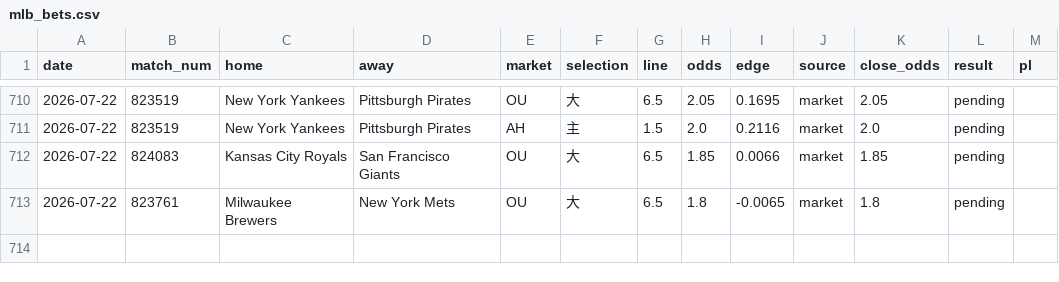
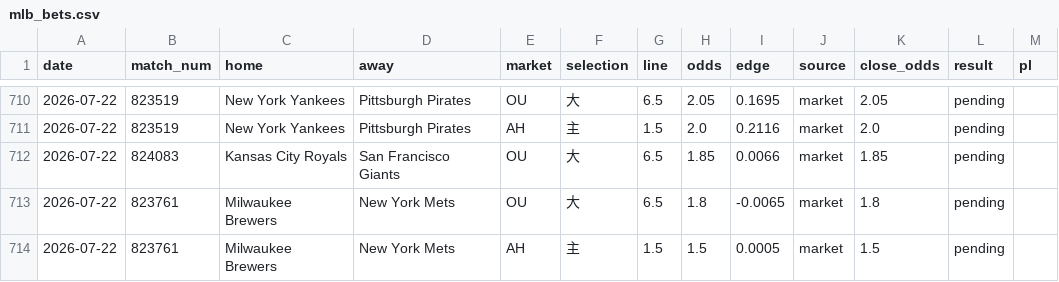
Before and after one commit to c49037027-svg/football, a CSV file: data/mlb_bets.csv, drawn as a sheet; only a part is shown, gaps mark what is left out; the diff names each change by its address in the sheet, - before the commit and + after, or states it on an @@ line.

```diff
--- a/data/mlb_bets.csv
+++ b/data/mlb_bets.csv
+row 714: 2026-07-22 | 823761 | Milwaukee Brewers | New York Mets | AH | 主 | 1.5 | 1.5 | 0.0005 | market | 1.5 | pending
```
Also changed, not shown: data/mlb_model_bets.csv, 6 other files.
